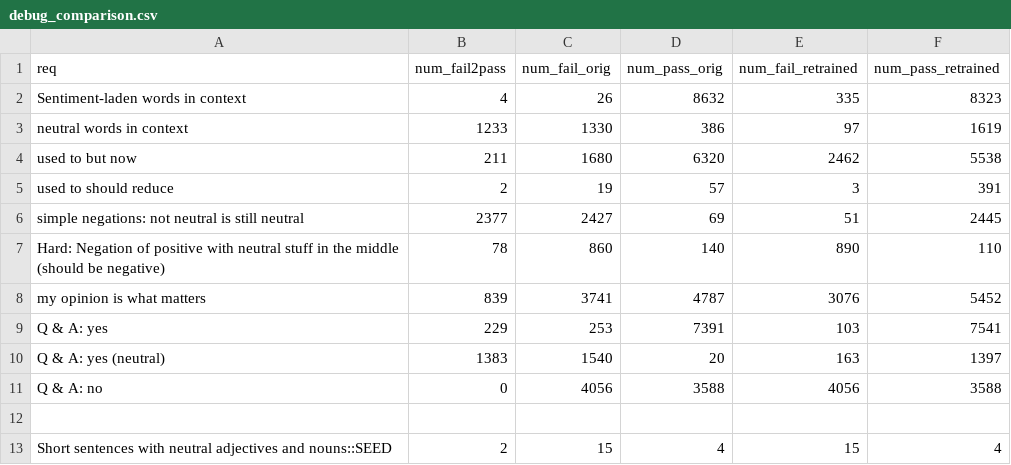
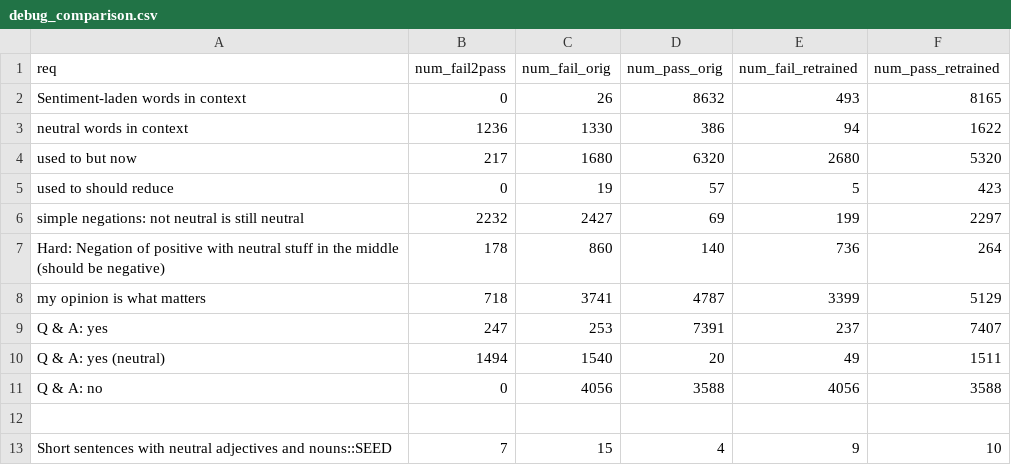
Before and after one commit to jasonlee27/alict, a CSV file: _results/retrain/debug_comparison.csv, drawn as a sheet; only a part is shown; the diff covers the shown part only.

Commit message:
debugging

```diff
--- a/_results/retrain/debug_comparison.csv
+++ b/_results/retrain/debug_comparison.csv
@@ -1,13 +1,13 @@
 req,num_fail2pass,num_fail_orig,num_pass_orig,num_fail_retrained,num_pass_retrained
-Sentiment-laden words in context,4,26,8632,335,8323
-neutral words in context,1233,1330,386,97,1619
-used to but now,211,1680,6320,2462,5538
-used to should reduce,2,19,57,3,391
-simple negations: not neutral is still neutral,2377,2427,69,51,2445
-Hard: Negation of positive with neutral stuff in the middle (should be negative),78,860,140,890,110
-my opinion is what matters,839,3741,4787,3076,5452
-Q & A: yes,229,253,7391,103,7541
-Q & A: yes (neutral),1383,1540,20,163,1397
+Sentiment-laden words in context,0,26,8632,493,8165
+neutral words in context,1236,1330,386,94,1622
+used to but now,217,1680,6320,2680,5320
+used to should reduce,0,19,57,5,423
+simple negations: not neutral is still neutral,2232,2427,69,199,2297
+Hard: Negation of positive with neutral stuff in the middle (should be negative),178,860,140,736,264
+my opinion is what matters,718,3741,4787,3399,5129
+Q & A: yes,247,253,7391,237,7407
+Q & A: yes (neutral),1494,1540,20,49,1511
 Q & A: no,0,4056,3588,4056,3588
 
-Short sentences with neutral adjectives and nouns::SEED,2,15,4,15,4
+Short sentences with neutral adjectives and nouns::SEED,7,15,4,9,10
```
Also changed, not shown: 36 edited cells elsewhere in this file.
